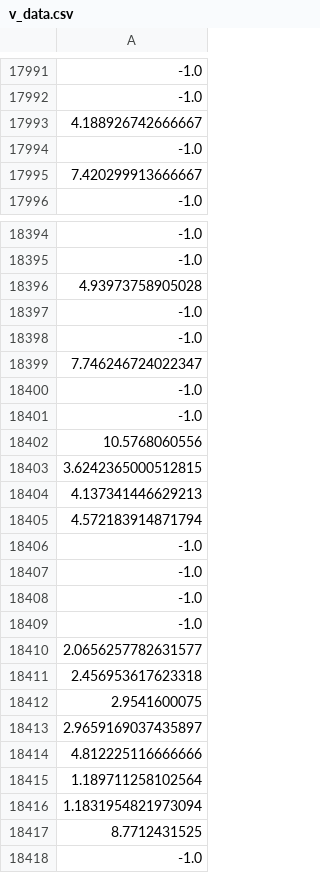
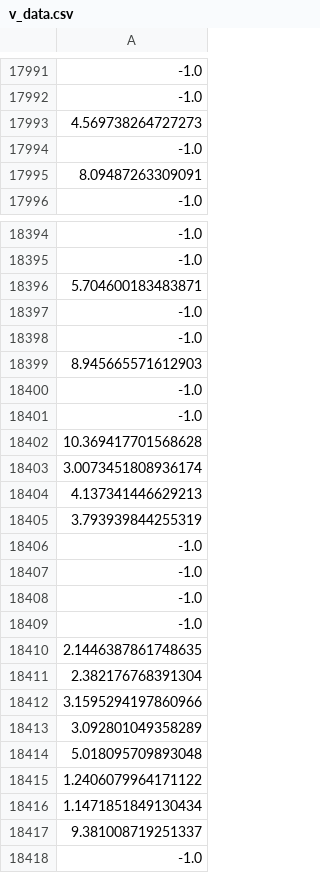
Before and after one commit to osj05081/project4, a CSV file: data/v_data.csv, drawn as a sheet; only a part is shown, gaps mark what is left out; the diff covers the shown part only; the diff names each change by its address in the sheet, - before the commit and + after, or states it on an @@ line.

```diff
--- a/data/v_data.csv
+++ b/data/v_data.csv
-A17993: 4.188926742666667
+A17993: 4.569738264727273
-A17995: 7.420299913666667
+A17995: 8.09487263309091
-A18396: 4.93973758905028
+A18396: 5.704600183483871
-A18399: 7.746246724022347
+A18399: 8.945665571612903
-A18402: 10.5768060556
+A18402: 10.369417701568628
-A18403: 3.6242365000512815
+A18403: 3.0073451808936174
-A18405: 4.572183914871794
+A18405: 3.793939844255319
-A18410: 2.0656257782631577
+A18410: 2.1446387861748635
-A18411: 2.456953617623318
+A18411: 2.382176768391304
-A18412: 2.9541600075
+A18412: 3.1595294197860966
-A18413: 2.9659169037435897
+A18413: 3.092801049358289
-A18414: 4.812225116666666
+A18414: 5.018095709893048
-A18415: 1.189711258102564
+A18415: 1.2406079964171122
-A18416: 1.1831954821973094
+A18416: 1.1471851849130434
-A18417: 8.7712431525
+A18417: 9.381008719251337
```
Also changed, not shown: 84 edited cells elsewhere in this file.
